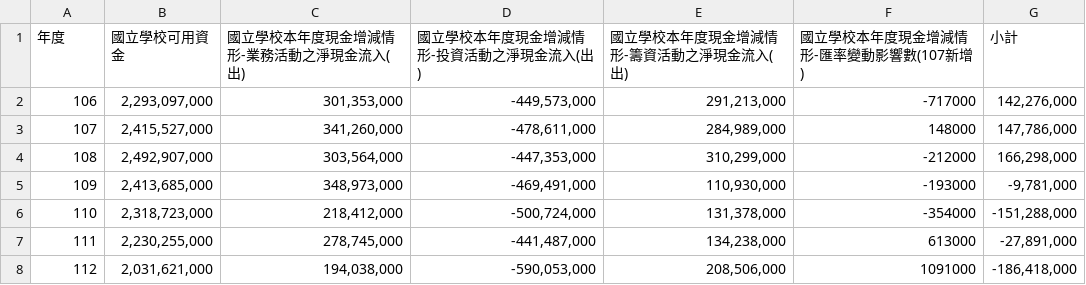
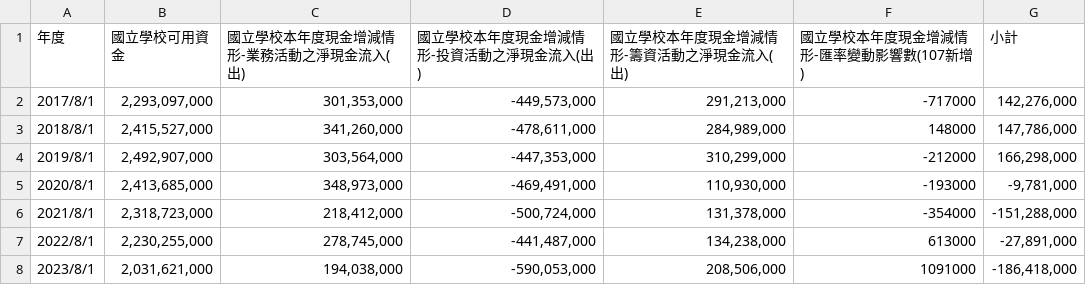
Before and after one commit to YCRaymond/grafana-data-test, a CSV file: 國立雲林科技大學可用資金、本年度現金增減情形-以「校」統計.csv, drawn as a sheet.

Commit message:
Add files via upload

```diff
--- a/國立雲林科技大學可用資金、本年度現金增減情形-以「校」統計.csv
+++ b/國立雲林科技大學可用資金、本年度現金增減情形-以「校」統計.csv
@@ -1,8 +1,8 @@
 年度,國立學校可用資金,國立學校本年度現金增減情形-業務活動之淨現金流入(出),國立學校本年度現金增減情形-投資活動之淨現金流入(出),國立學校本年度現金增減情形-籌資活動之淨現金流入(出),國立學校本年度現金增減情形-匯率變動影響數(107新增),小計
-106,"2,293,097,000","301,353,000","-449,573,000","291,213,000",-717000,"142,276,000"
-107,"2,415,527,000","341,260,000","-478,611,000","284,989,000",148000,"147,786,000"
-108,"2,492,907,000","303,564,000","-447,353,000","310,299,000",-212000,"166,298,000"
-109,"2,413,685,000","348,973,000","-469,491,000","110,930,000",-193000,"-9,781,000"
-110,"2,318,723,000","218,412,000","-500,724,000","131,378,000",-354000,"-151,288,000"
-111,"2,230,255,000","278,745,000","-441,487,000","134,238,000",613000,"-27,891,000"
-112,"2,031,621,000","194,038,000","-590,053,000","208,506,000",1091000,"-186,418,000"
+2017/8/1,"2,293,097,000","301,353,000","-449,573,000","291,213,000",-717000,"142,276,000"
+2018/8/1,"2,415,527,000","341,260,000","-478,611,000","284,989,000",148000,"147,786,000"
+2019/8/1,"2,492,907,000","303,564,000","-447,353,000","310,299,000",-212000,"166,298,000"
+2020/8/1,"2,413,685,000","348,973,000","-469,491,000","110,930,000",-193000,"-9,781,000"
+2021/8/1,"2,318,723,000","218,412,000","-500,724,000","131,378,000",-354000,"-151,288,000"
+2022/8/1,"2,230,255,000","278,745,000","-441,487,000","134,238,000",613000,"-27,891,000"
+2023/8/1,"2,031,621,000","194,038,000","-590,053,000","208,506,000",1091000,"-186,418,000"
```
